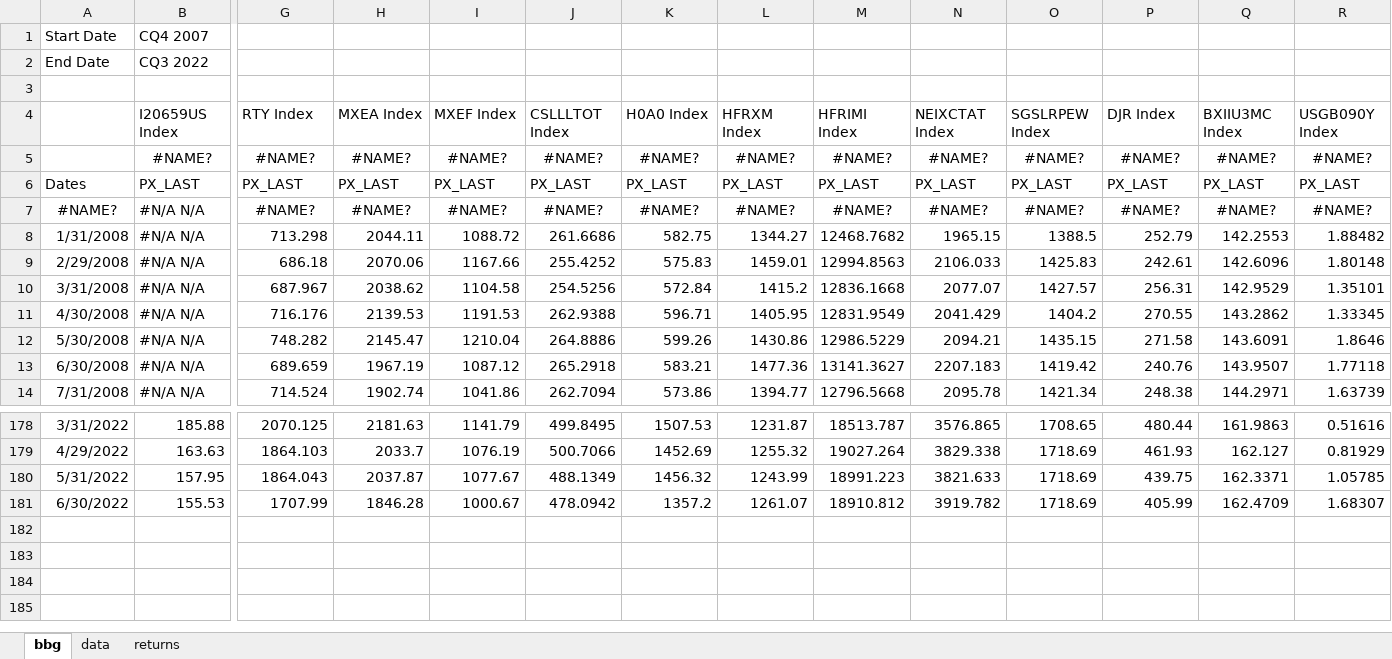
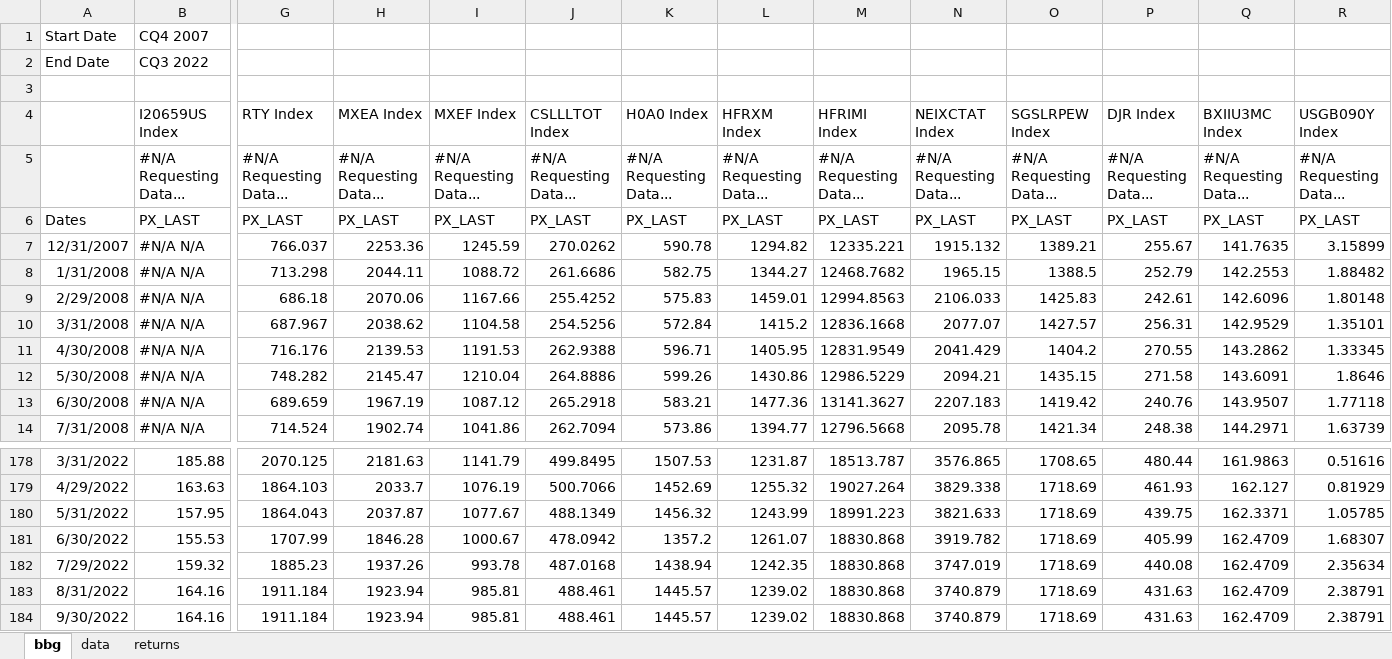
Before and after one commit to pforjoe/SAA, an Excel workbook: data/index_data.xlsx, sheet bbg, drawn as a sheet; only a part is shown, gaps mark what is left out; values as stored, in another font and other column widths than the file's, no borders; removed rows and columns are numbered as before the commit, all else as after; rows hold the shown columns only; the diff names each change by its address in the sheet, - before the commit and + after, or states it on an @@ line.

Commit message:
Update index_data.xlsx

```diff
--- a/data/index_data.xlsx (sheet bbg)
+++ b/data/index_data.xlsx (sheet bbg)
-row 5:  | #NAME? | #NAME? | #NAME? | #NAME? | #NAME? | #NAME? | #NAME? | #NAME? | #NAME? | #NAME? | #NAME? | #NAME? | #NAME?
+row 5:  | #N/A Requesting Data... | #N/A Requesting Data... | #N/A Requesting Data... | #N/A Requesting Data... | #N/A Requesting Data... | #N/A Requesting Data... | #N/A Requesting Data... | #N/A Requesting Data... | #N/A Requesting Data... | #N/A Requesting Data... | #N/A Requesting Data... | #N/A Requesting Data... | #N/A Requesting Data...
-row 7: #NAME? | #N/A N/A | #NAME? | #NAME? | #NAME? | #NAME? | #NAME? | #NAME? | #NAME? | #NAME? | #NAME? | #NAME? | #NAME? | #NAME?
+row 7: 12/31/2007 | #N/A N/A | 766.037 | 2253.36 | 1245.59 | 270.0262 | 590.78 | 1294.82 | 12335.221 | 1915.132 | 1389.21 | 255.67 | 141.7635 | 3.15899
-M181 (HFRIMI Index): 18910.812
+M181 (HFRIMI Index): 18830.868
+row 182: 7/29/2022 | 159.32 | 1885.23 | 1937.26 | 993.78 | 487.0168 | 1438.94 | 1242.35 | 18830.868 | 3747.019 | 1718.69 | 440.08 | 162.4709 | 2.35634
+row 183: 8/31/2022 | 164.16 | 1911.184 | 1923.94 | 985.81 | 488.461 | 1445.57 | 1239.02 | 18830.868 | 3740.879 | 1718.69 | 431.63 | 162.4709 | 2.38791
+row 184: 9/30/2022 | 164.16 | 1911.184 | 1923.94 | 985.81 | 488.461 | 1445.57 | 1239.02 | 18830.868 | 3740.879 | 1718.69 | 431.63 | 162.4709 | 2.38791
```
Also changed, not shown: sheet data.
